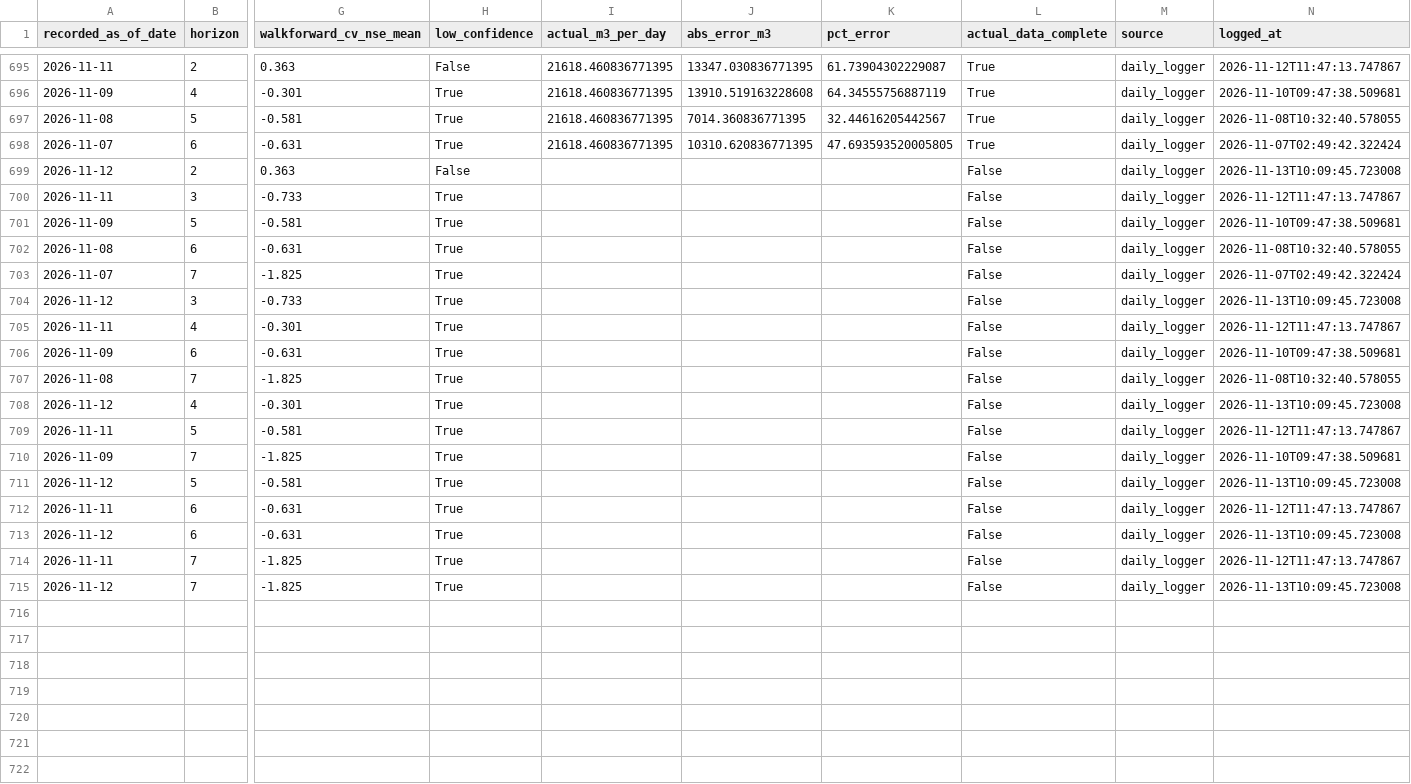
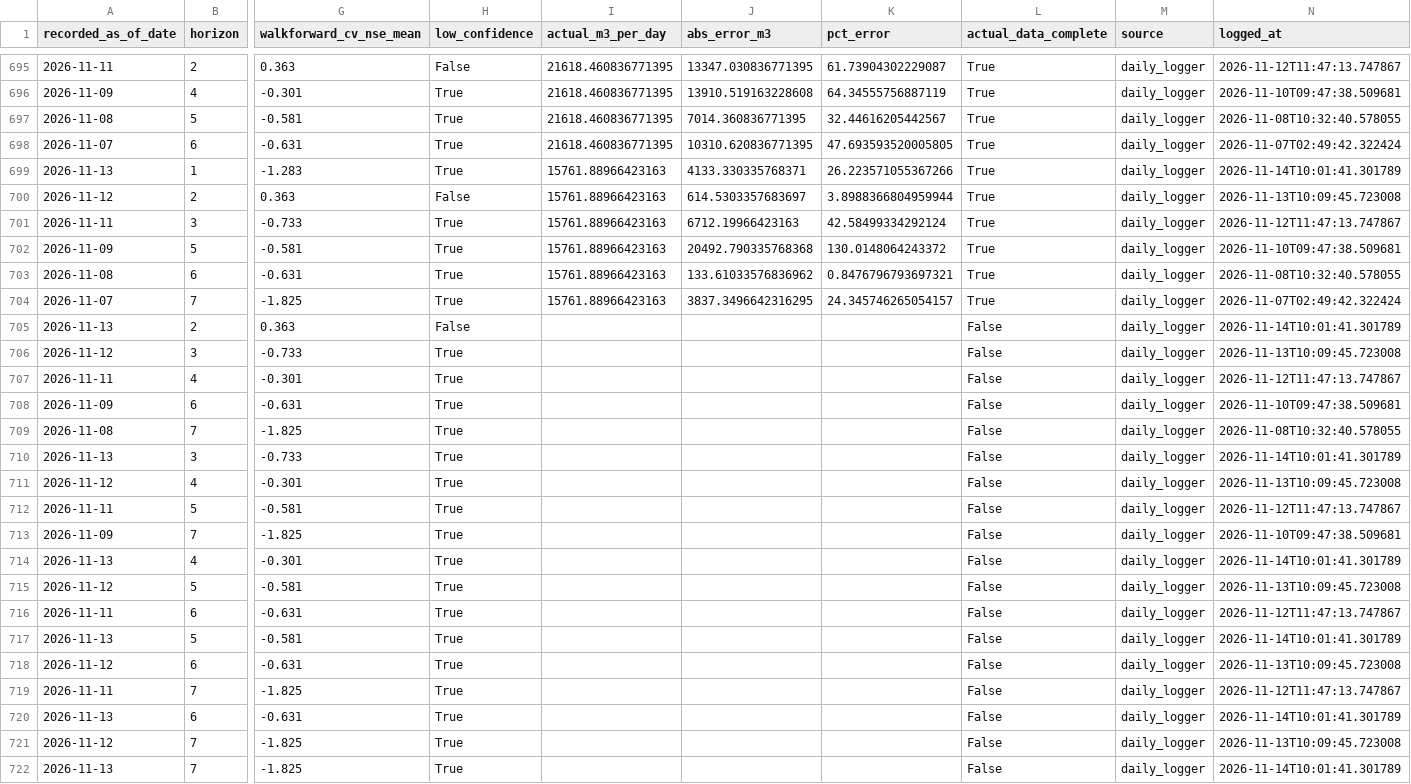
Before and after one commit to mpdox30/maenarua-water-web, a CSV file: 01_data/forecasting_results/Reservoir_inflow/forecast_accuracy_log.csv, drawn as a sheet; only a part is shown, gaps mark what is left out; addresses are those after the commit; rows hold the shown columns only; the diff names each change by its address in the sheet, - before the commit and + after, or states it on an @@ line.

Commit message:
Auto-update: monitoring.json + inflow_6h_display.json + forecast_accuracy_log.csv Sat 11/14/2026 10:01:41.56

```diff
--- a/01_data/forecasting_results/Reservoir_inflow/forecast_accuracy_log.csv
+++ b/01_data/forecasting_results/Reservoir_inflow/forecast_accuracy_log.csv
+row 699: 2026-11-13 | 1 | -1.283 | True | 15761.88966423163 | 4133.330335768371 | 26.223571055367266 | True | daily_logger | 2026-11-14T10:01:41.301789
-I700:I704 (actual_m3_per_day): (empty)
+I700:I704 (actual_m3_per_day): 15761.88966423163
-J700 (abs_error_m3): (empty)
+J700 (abs_error_m3): 614.5303357683697
-K700 (pct_error): (empty)
+K700 (pct_error): 3.8988366804959944
-L700:L704 (actual_data_complete): False
+L700:L704 (actual_data_complete): True
-J701 (abs_error_m3): (empty)
+J701 (abs_error_m3): 6712.19966423163
-K701 (pct_error): (empty)
+K701 (pct_error): 42.58499334292124
-J702 (abs_error_m3): (empty)
+J702 (abs_error_m3): 20492.790335768368
-K702 (pct_error): (empty)
+K702 (pct_error): 130.0148064243372
-J703 (abs_error_m3): (empty)
+J703 (abs_error_m3): 133.61033576836962
-K703 (pct_error): (empty)
+K703 (pct_error): 0.8476796793697321
-J704 (abs_error_m3): (empty)
+J704 (abs_error_m3): 3837.3496642316295
-K704 (pct_error): (empty)
+K704 (pct_error): 24.345746265054157
+row 705: 2026-11-13 | 2 | 0.363 | False |  |  |  | False | daily_logger | 2026-11-14T10:01:41.301789
+row 710: 2026-11-13 | 3 | -0.733 | True |  |  |  | False | daily_logger | 2026-11-14T10:01:41.301789
+row 714: 2026-11-13 | 4 | -0.301 | True |  |  |  | False | daily_logger | 2026-11-14T10:01:41.301789
+row 717: 2026-11-13 | 5 | -0.581 | True |  |  |  | False | daily_logger | 2026-11-14T10:01:41.301789
+row 720: 2026-11-13 | 6 | -0.631 | True |  |  |  | False | daily_logger | 2026-11-14T10:01:41.301789
+row 722: 2026-11-13 | 7 | -1.825 | True |  |  |  | False | daily_logger | 2026-11-14T10:01:41.301789
```
Also changed, not shown: 03_website/assets/data/forecast_accuracy_log.csv, 2 other files.
